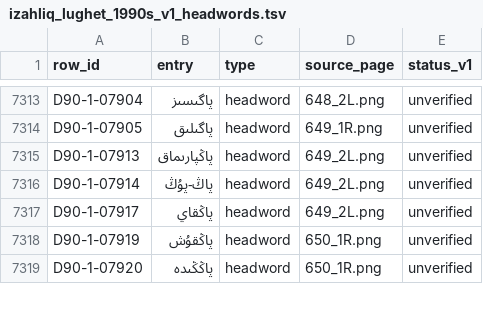
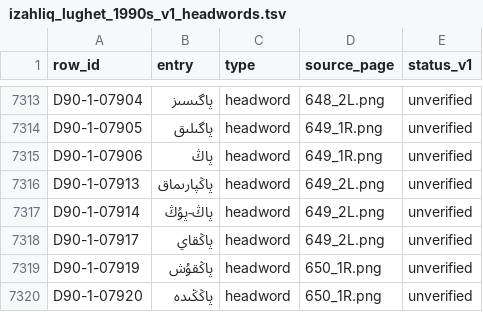
Before and after one commit to UyghurReferenceTexts/uyghur-headword-lists, a TSV file: data/izahliq_lughet_1990s/izahliq_lughet_1990s_v1_headwords.tsv, drawn as a sheet; only a part is shown, gaps mark what is left out; the diff names each change by its address in the sheet, - before the commit and + after, or states it on an @@ line.

```diff
--- a/data/izahliq_lughet_1990s/izahliq_lughet_1990s_v1_headwords.tsv
+++ b/data/izahliq_lughet_1990s/izahliq_lughet_1990s_v1_headwords.tsv
+row 7315: D90-1-07906 | پاڭ | headword | 649_1R.png | unverified
```
Also changed, not shown: data/izahliq_lughet_1990s/izahliq_lughet_1990s_v1_subentries.tsv, data/izahliq_lughet_1990s/izahliq_lughet_1990s_v2_headwords.tsv, 3 other files.
